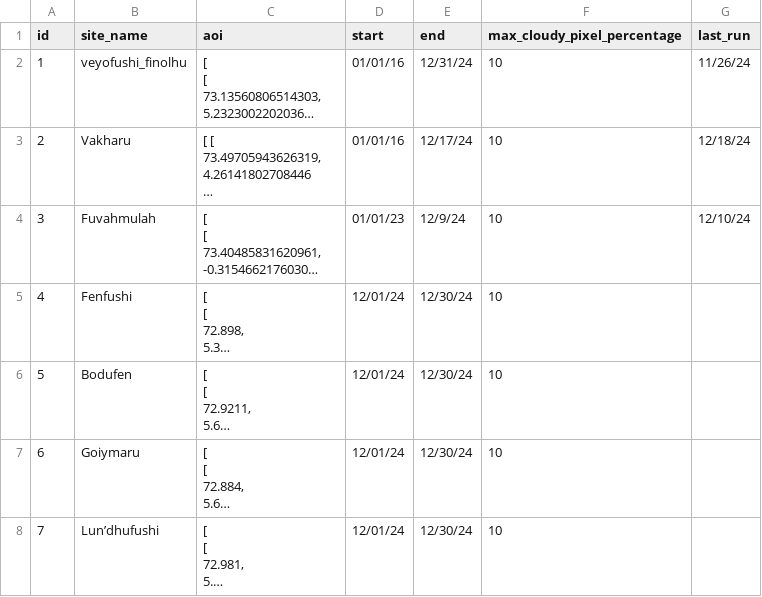
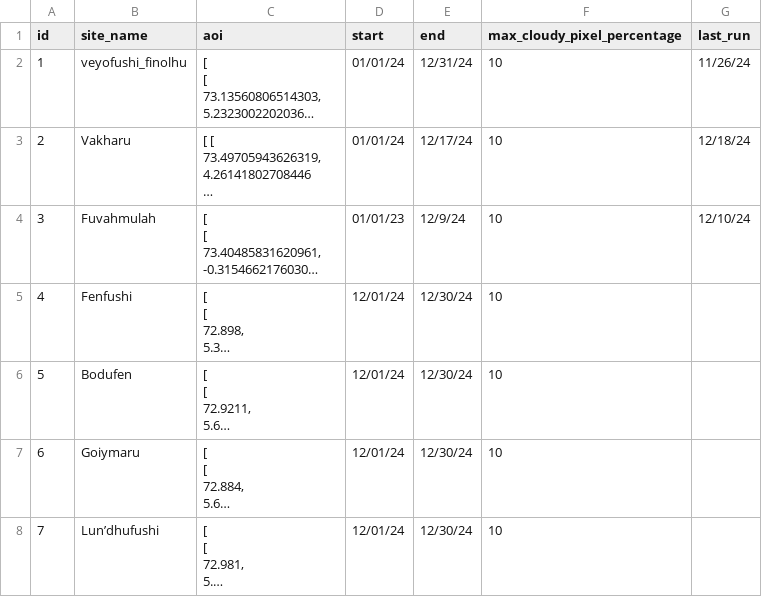
Before and after one commit to Wzesk/Littoral_S2download, a CSV file: littoral_sites.csv, drawn as a sheet; long unchanged cells end in …; the diff names each change by its address in the sheet, - before the commit and + after, or states it on an @@ line.

Commit message:
adjusted dates

```diff
--- a/littoral_sites.csv
+++ b/littoral_sites.csv
-D2:D3 (start): 01/01/16
+D2:D3 (start): 01/01/24
```
